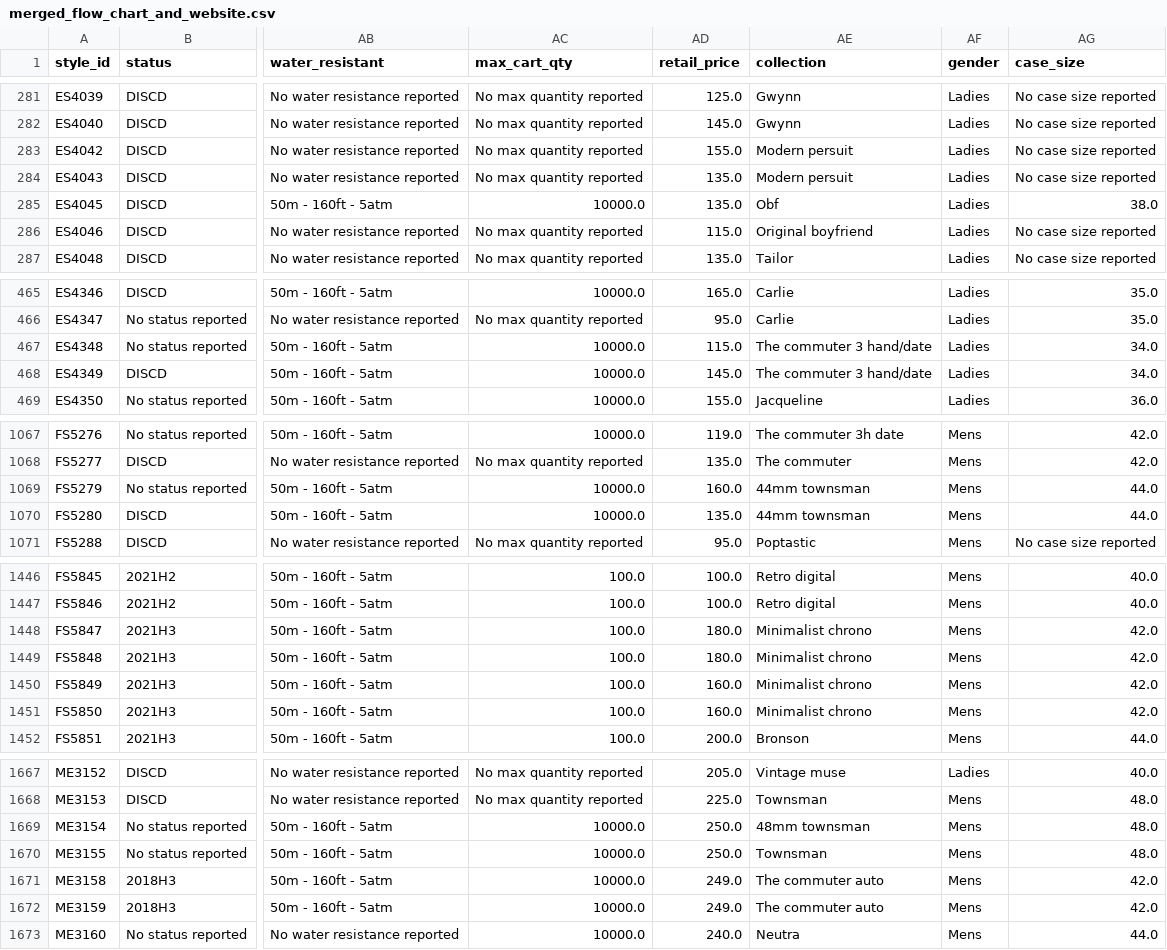
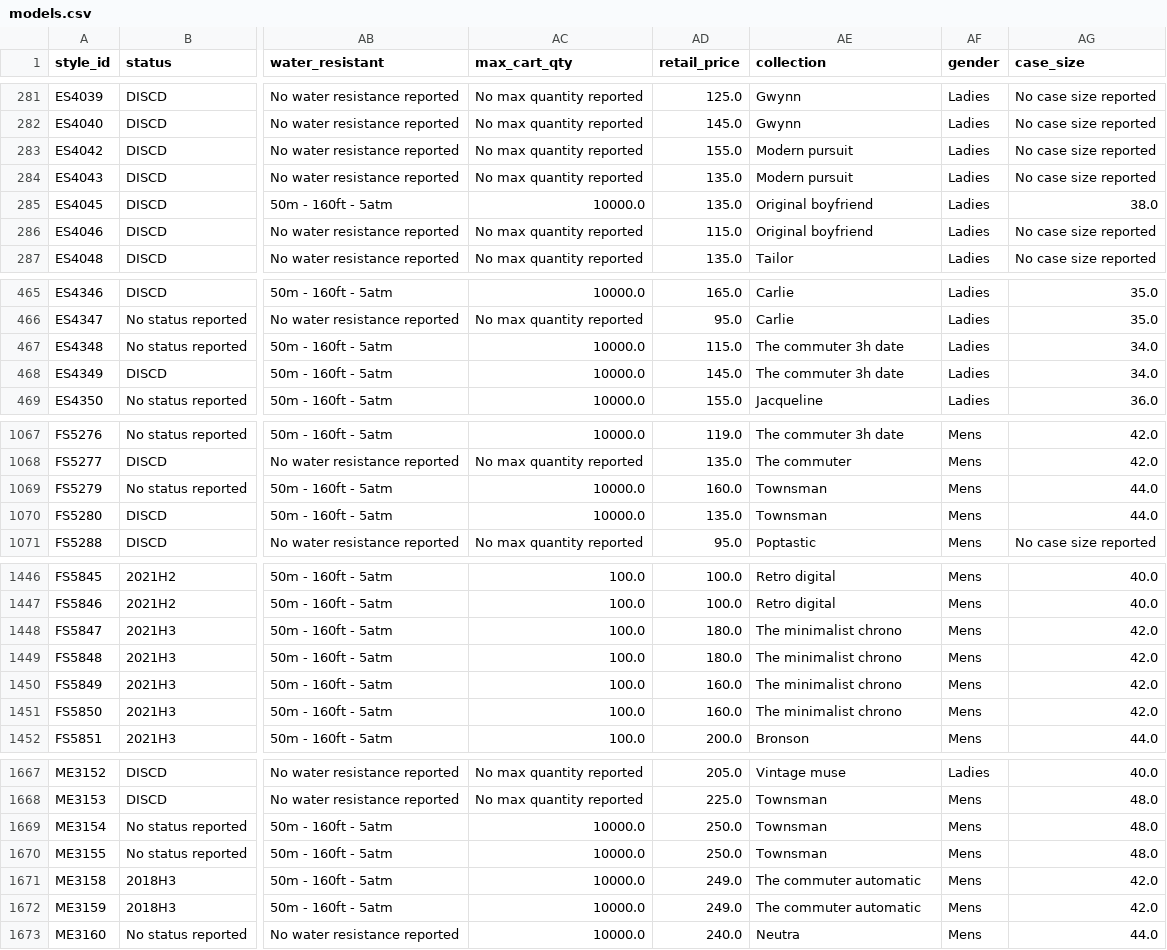
Before and after one commit to vmorenocosta/project-capstone-watch-sales, a CSV file: cleaned_datasets/models.csv (was cleaned_datasets/merged_flow_chart_and_website.csv), drawn as a sheet; only a part is shown, gaps mark what is left out; the diff covers the shown part only; the diff names each change by its address in the sheet, - before the commit and + after, or states it on an @@ line.

```diff
--- a/cleaned_datasets/merged_flow_chart_and_website.csv
+++ b/cleaned_datasets/models.csv
-AE283:AE284 (collection): Modern persuit
+AE283:AE284 (collection): Modern pursuit
-AE285 (collection): Obf
+AE285 (collection): Original boyfriend
-AE467:AE468 (collection): The commuter 3 hand/date
+AE467:AE468 (collection): The commuter 3h date
-AE1069:AE1070 (collection): 44mm townsman
+AE1069:AE1070 (collection): Townsman
-AE1448:AE1451 (collection): Minimalist chrono
+AE1448:AE1451 (collection): The minimalist chrono
-AE1669 (collection): 48mm townsman
+AE1669 (collection): Townsman
-AE1671:AE1672 (collection): The commuter auto
+AE1671:AE1672 (collection): The commuter automatic
```
Also changed, not shown: 46 edited cells elsewhere in this file, 7 other files.
